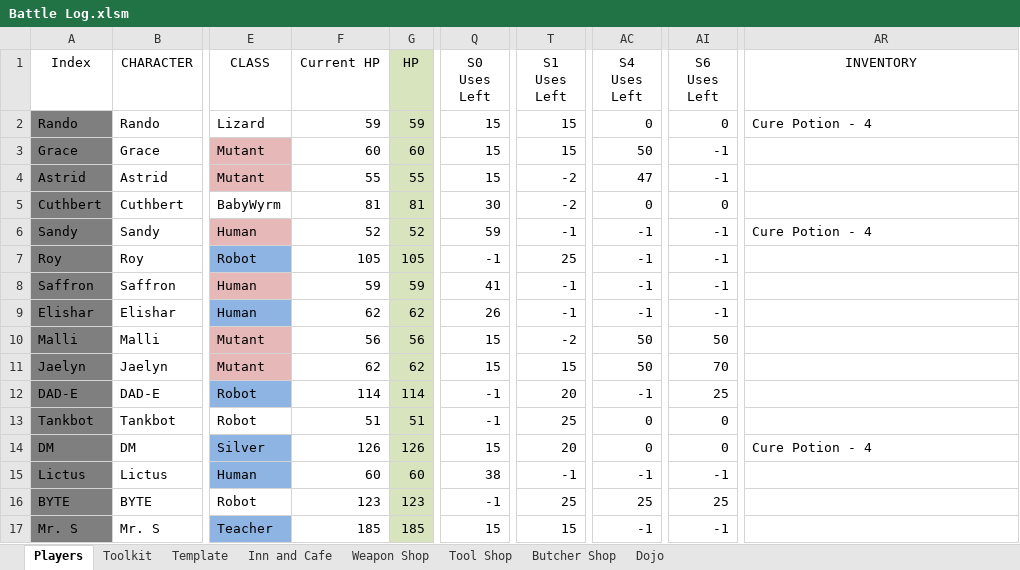
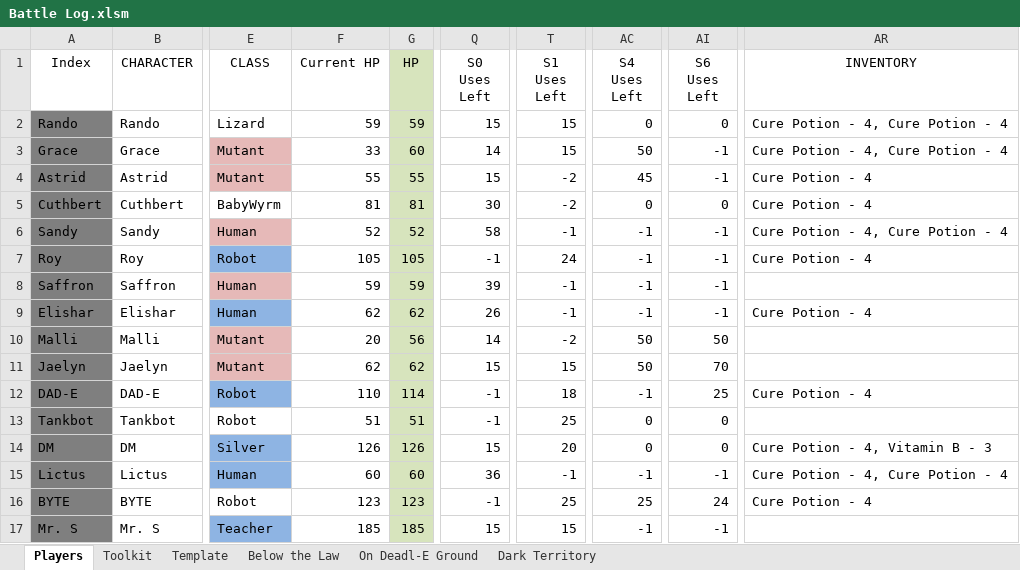
Before and after one commit to ActionIV/pillar, an Excel workbook: Battle Log.xlsm, sheet Players, drawn as a sheet; only a part is shown, gaps mark what is left out; values as stored, in another font and other column widths than the file's, no borders; charts and pictures and conditional formats not drawn; the diff covers the shown part only; the diff names each change by its address in the sheet, - before the commit and + after, or states it on an @@ line.

```diff
--- a/Battle Log.xlsm (sheet Players)
+++ b/Battle Log.xlsm (sheet Players)
-sheet tab: Inn and Cafe
+sheet tab: Below the Law
-sheet tab: Weapon Shop
+sheet tab: On Deadl-E Ground
-sheet tab: Tool Shop
+sheet tab: Dark Territory
-sheet tab: Butcher Shop
-sheet tab: Dojo
-AR2 (INVENTORY): Cure Potion - 4
+AR2 (INVENTORY): Cure Potion - 4, Cure Potion - 4
-F3 (Current HP): 60
+F3 (Current HP): 33
-Q3 (S0 Uses Left): 15
+Q3 (S0 Uses Left): 14
-AR3 (INVENTORY): (empty)
+AR3 (INVENTORY): Cure Potion - 4, Cure Potion - 4
-AC4 (S4 Uses Left): 47
+AC4 (S4 Uses Left): 45
-AR4:AR5 (INVENTORY): (empty)
+AR4:AR5 (INVENTORY): Cure Potion - 4
-Q6 (S0 Uses Left): 59
+Q6 (S0 Uses Left): 58
-AR6 (INVENTORY): Cure Potion - 4
+AR6 (INVENTORY): Cure Potion - 4, Cure Potion - 4
-T7 (S1 Uses Left): 25
+T7 (S1 Uses Left): 24
-AR7 (INVENTORY): (empty)
+AR7 (INVENTORY): Cure Potion - 4
-Q8 (S0 Uses Left): 41
+Q8 (S0 Uses Left): 39
-AR9 (INVENTORY): (empty)
+AR9 (INVENTORY): Cure Potion - 4
-F10 (Current HP): 56
+F10 (Current HP): 20
-Q10 (S0 Uses Left): 15
+Q10 (S0 Uses Left): 14
-F12 (Current HP): 114
+F12 (Current HP): 110
-T12 (S1 Uses Left): 20
+T12 (S1 Uses Left): 18
-AR12 (INVENTORY): (empty)
+AR12 (INVENTORY): Cure Potion - 4
-AR14 (INVENTORY): Cure Potion - 4
+AR14 (INVENTORY): Cure Potion - 4, Vitamin B - 3
-Q15 (S0 Uses Left): 38
+Q15 (S0 Uses Left): 36
-AR15 (INVENTORY): (empty)
+AR15 (INVENTORY): Cure Potion - 4, Cure Potion - 4
-AI16 (S6 Uses Left): 25
+AI16 (S6 Uses Left): 24
-AR16 (INVENTORY): (empty)
+AR16 (INVENTORY): Cure Potion - 4
```
Also changed, not shown: 34 edited cells elsewhere in this sheet, sheet Dark Territory, sheet Toolkit, sheet Below the Law, sheet On Deadl-E Ground, formulas that keep their value, FFL2 Data.xlsx, 1 other file.
